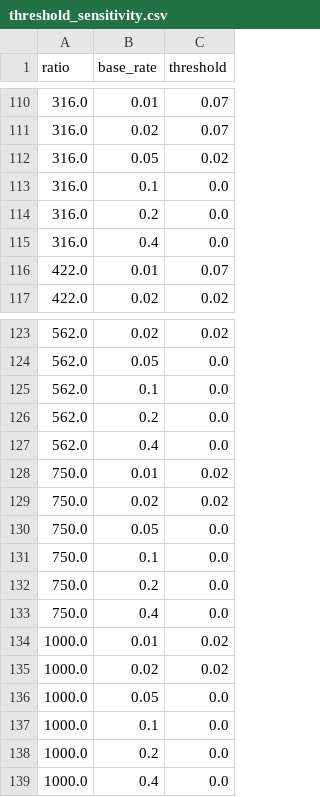
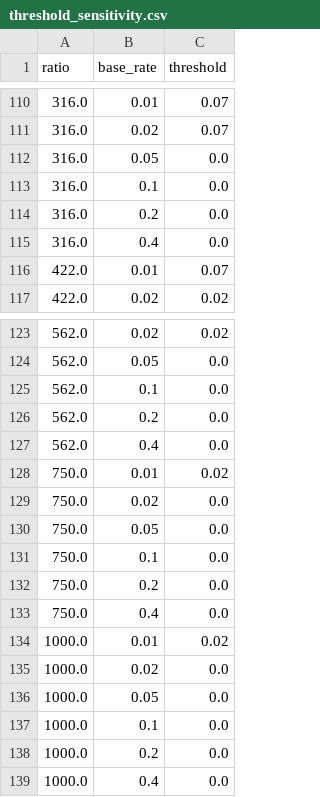
Before and after one commit to pilarguerreromorales/daiist-assignment-2, a CSV file: outputs/threshold_sensitivity.csv, drawn as a sheet; only a part is shown, gaps mark what is left out; the diff covers the shown part only.

```diff
--- a/outputs/threshold_sensitivity.csv
+++ b/outputs/threshold_sensitivity.csv
@@ -111,3 +111,3 @@ ratio,base_rate,threshold
 316.0,0.02,0.07
-316.0,0.05,0.02
+316.0,0.05,0.0
 316.0,0.1,0.0
@@ -128,3 +128,3 @@ ratio,base_rate,threshold
 750.0,0.01,0.02
-750.0,0.02,0.02
+750.0,0.02,0.0
 750.0,0.05,0.0
@@ -134,3 +134,3 @@ ratio,base_rate,threshold
 1000.0,0.01,0.02
-1000.0,0.02,0.02
+1000.0,0.02,0.0
 1000.0,0.05,0.0
```
Also changed, not shown: 5 edited cells elsewhere in this file, outputs/cost_sweep.csv, outputs/per_class_metrics.csv, 17 other files.
